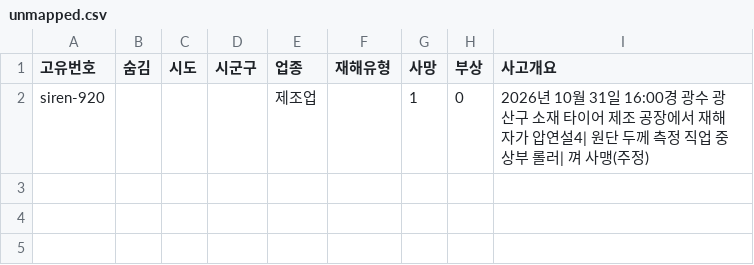
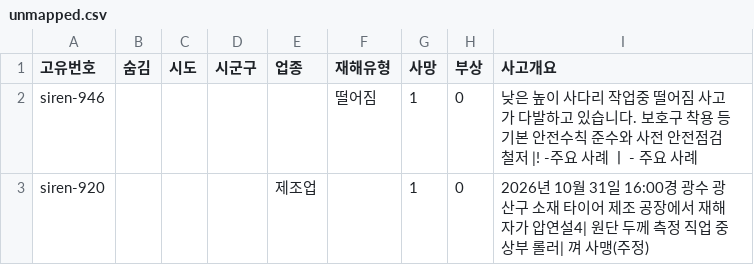
Before and after one commit to kitffdqo18/jdmap, a CSV file: data/unmapped.csv, drawn as a sheet; the diff names each change by its address in the sheet, - before the commit and + after, or states it on an @@ line.

```diff
--- a/data/unmapped.csv
+++ b/data/unmapped.csv
+row 2: siren-946 |  |  |  |  | 떨어짐 | 1 | 0 | 낮은 높이 사다리 작업중 떨어짐 사고가 다발하고 있습니다. 보호구 착용 등 기본 안전수칙 준수와 사전 안전점검 철저 |! -주요 사례 ㅣ - 주요 사례
```
Also changed, not shown: 1 other file.
